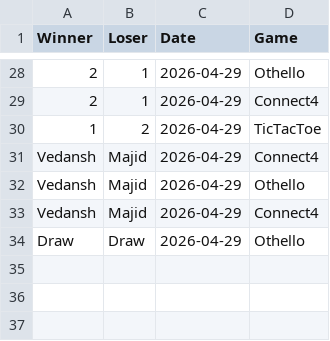
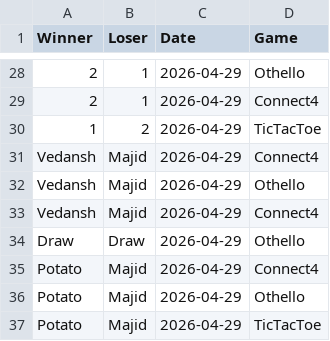
Before and after one commit to majid-husaincse/SSL_Project2, a CSV file: hub/history.csv, drawn as a sheet; only a part is shown, gaps mark what is left out; the diff names each change by its address in the sheet, - before the commit and + after, or states it on an @@ line.

```diff
--- a/hub/history.csv
+++ b/hub/history.csv
+row 35: Potato | Majid | 2026-04-29 | Connect4
+row 36: Potato | Majid | 2026-04-29 | Othello
+row 37: Potato | Majid | 2026-04-29 | TicTacToe
```
Also changed, not shown: hub/users.tsv, 3 other files.
